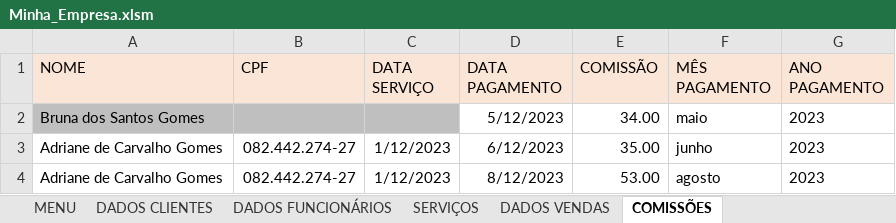
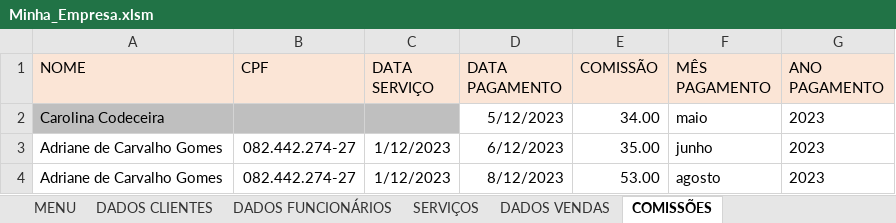
Before and after one commit to Guerreiro015/ALURA, an Excel workbook: Minha_Empresa.xlsm, sheet COMISSÕES, drawn as a sheet; values as stored, in another font and other column widths than the file's, no borders; 1 other sheet too large or unreadable and not compared; the diff names each change by its address in the sheet, - before the commit and + after, or states it on an @@ line.

```diff
--- a/Minha_Empresa.xlsm (sheet COMISSÕES)
+++ b/Minha_Empresa.xlsm (sheet COMISSÕES)
-A2 (NOME): Bruna dos Santos Gomes
+A2 (NOME): Carolina Codeceira
```
Also changed, not shown: sheet SERVIÇOS, sheet MENU, charts or pictures.
